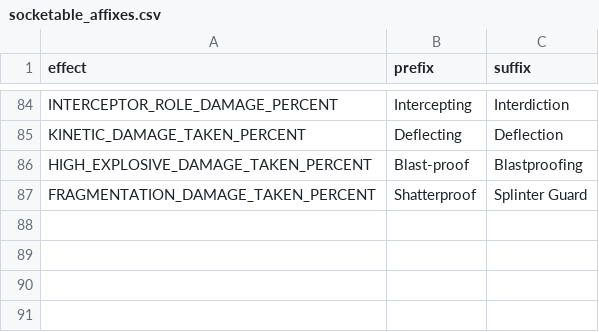
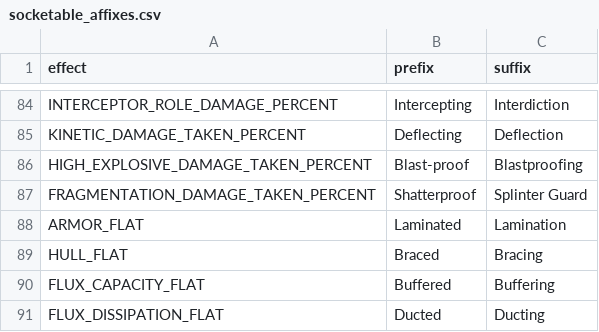
Before and after one commit to ExiledPortals/ExiledSector, a CSV file: data/config/exiledSector/socketable_affixes.csv, drawn as a sheet; only a part is shown, gaps mark what is left out; the diff names each change by its address in the sheet, - before the commit and + after, or states it on an @@ line.

```diff
--- a/data/config/exiledSector/socketable_affixes.csv
+++ b/data/config/exiledSector/socketable_affixes.csv
+row 88: ARMOR_FLAT | Laminated | Lamination
+row 89: HULL_FLAT | Braced | Bracing
+row 90: FLUX_CAPACITY_FLAT | Buffered | Buffering
+row 91: FLUX_DISSIPATION_FLAT | Ducted | Ducting
```
Also changed, not shown: data/config/exiledSector/socketables.csv, 3 other files.
